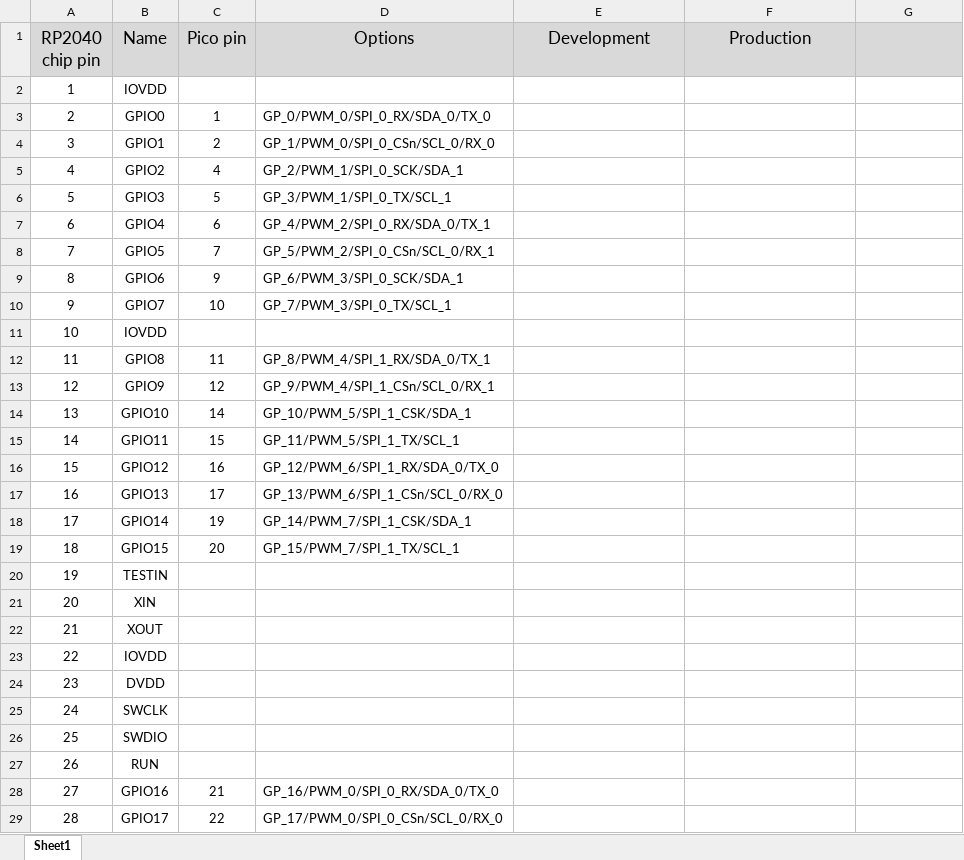
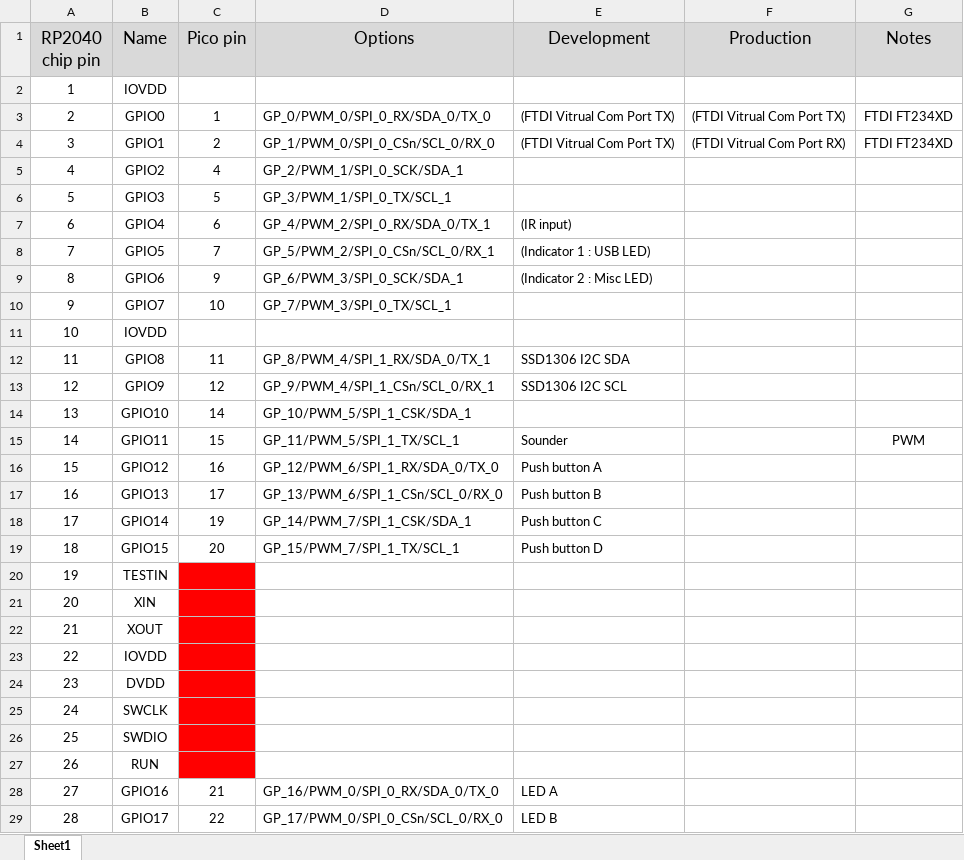
Before and after one commit to jimherd/Robokid_Pico_FreeRTOS, an Excel workbook: Documents/RP2040_PICO_pinout.xlsx, sheet Sheet1, drawn as a sheet; only a part is shown; values as stored, in another font and other column widths than the file's, no borders; the diff covers the shown part only; the diff names each change by its address in the sheet, - before the commit and + after, or states it on an @@ line.

```diff
--- a/Documents/RP2040_PICO_pinout.xlsx (sheet Sheet1)
+++ b/Documents/RP2040_PICO_pinout.xlsx (sheet Sheet1)
-G1: (empty)
+G1: Notes
-E3:E4 (Development): (empty)
+E3:E4 (Development): (FTDI Vitrual Com Port TX)
-F3 (Production): (empty)
+F3 (Production): (FTDI Vitrual Com Port TX)
-G3:G4 (Notes): (empty)
+G3:G4 (Notes): FTDI FT234XD
-F4 (Production): (empty)
+F4 (Production): (FTDI Vitrual Com Port RX)
-E7 (Development): (empty)
+E7 (Development): (IR input)
-E8 (Development): (empty)
+E8 (Development): (Indicator 1 : USB LED)
-E9 (Development): (empty)
+E9 (Development): (Indicator 2 : Misc LED)
-E12 (Development): (empty)
+E12 (Development): SSD1306 I2C SDA
-E13 (Development): (empty)
+E13 (Development): SSD1306 I2C SCL
-E15 (Development): (empty)
+E15 (Development): Sounder
-G15 (Notes): (empty)
+G15 (Notes): PWM
-E16 (Development): (empty)
+E16 (Development): Push button A
-E17 (Development): (empty)
+E17 (Development): Push button B
-E18 (Development): (empty)
+E18 (Development): Push button C
-E19 (Development): (empty)
+E19 (Development): Push button D
-C20:C27 fill: none
+C20:C27 fill: #FF0000
-E28 (Development): (empty)
+E28 (Development): LED A
-E29 (Development): (empty)
+E29 (Development): LED B
```
Also changed, not shown: 9 edited cells and cell formats elsewhere in this sheet, 8 other files.
